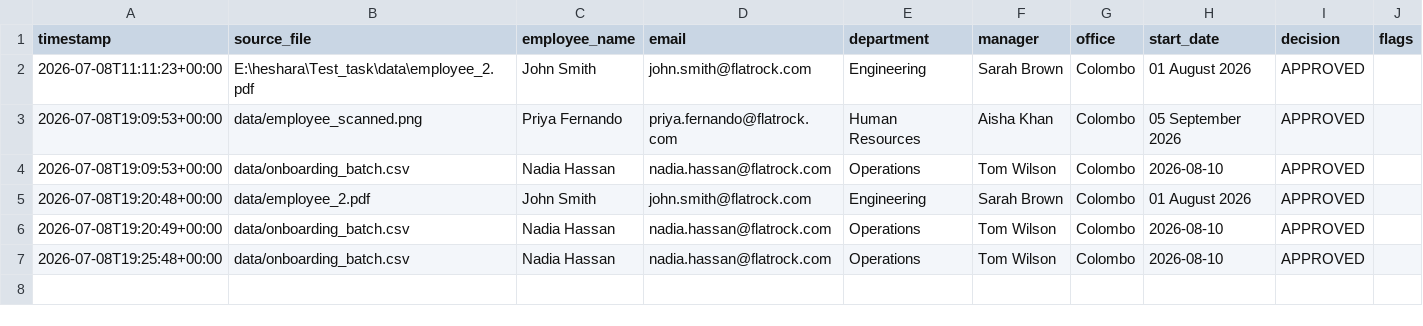
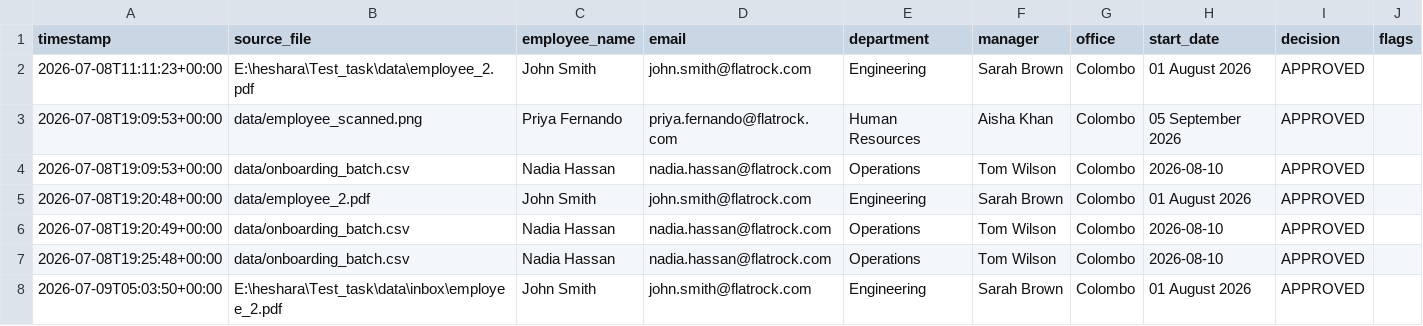
Before and after one commit to heshara2000/agentic-ai-email-processor, a CSV file: outputs/approved.csv, drawn as a sheet.

Commit message:
email send tested with attachment

```diff
--- a/outputs/approved.csv
+++ b/outputs/approved.csv
@@ -7 +7,2 @@ timestamp,source_file,employee_name,email,department,manager,office,start_date,d
 2026-07-08T19:25:48+00:00,data/onboarding_batch.csv,Nadia Hassan,nadia.hassan@flatrock.com,Operations,Tom Wilson,Colombo,2026-08-10,APPROVED,
+2026-07-09T05:03:50+00:00,E:\heshara\Test_task\data\inbox\employee_2.pdf,John Smith,john.smith@flatrock.com,Engineering,Sarah Brown,Colombo,01 August 2026,APPROVED,
```
Also changed, not shown: 2 other files.
